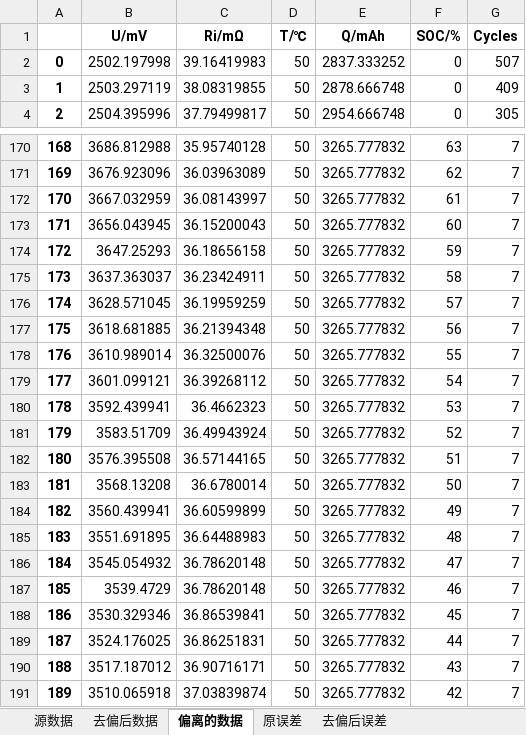
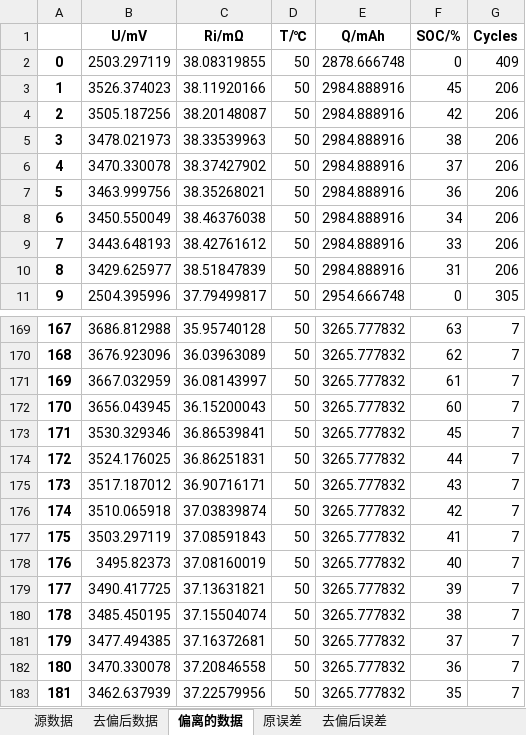
Before and after one commit to DHU-A501/Battery-Analysis-Code, an Excel workbook: 神经网络/Net_Saved/Net_data_01/保存的数据.xlsx, sheet 偏离的数据, drawn as a sheet; only a part is shown, gaps mark what is left out; the shorter side is filled out with more unchanged rows; values as stored, in another font and other column widths than the file's, no borders; removed rows and columns are numbered as before the commit, all else as after; the diff covers the shown part only; the diff names each change by its address in the sheet, - before the commit and + after, or states it on an @@ line.

```diff
--- a/神经网络/Net_Saved/Net_data_01/保存的数据.xlsx (sheet 偏离的数据)
+++ b/神经网络/Net_Saved/Net_data_01/保存的数据.xlsx (sheet 偏离的数据)
-row 2: 0 | 2502.197998 | 39.16419983 | 50 | 2837.333252 | 0 | 507
@@ column A renumbered from row 2 down @@
+row 3: 1 | 3526.374023 | 38.11920166 | 50 | 2984.888916 | 45 | 206
+row 4: 2 | 3505.187256 | 38.20148087 | 50 | 2984.888916 | 42 | 206
+row 5: 3 | 3478.021973 | 38.33539963 | 50 | 2984.888916 | 38 | 206
+row 6: 4 | 3470.330078 | 38.37427902 | 50 | 2984.888916 | 37 | 206
+row 7: 5 | 3463.999756 | 38.35268021 | 50 | 2984.888916 | 36 | 206
+row 8: 6 | 3450.550049 | 38.46376038 | 50 | 2984.888916 | 34 | 206
+row 9: 7 | 3443.648193 | 38.42761612 | 50 | 2984.888916 | 33 | 206
+row 10: 8 | 3429.625977 | 38.51847839 | 50 | 2984.888916 | 31 | 206
-row 174: 172 | 3647.25293 | 36.18656158 | 50 | 3265.777832 | 59 | 7
-row 175: 173 | 3637.363037 | 36.23424911 | 50 | 3265.777832 | 58 | 7
-row 176: 174 | 3628.571045 | 36.19959259 | 50 | 3265.777832 | 57 | 7
-row 177: 175 | 3618.681885 | 36.21394348 | 50 | 3265.777832 | 56 | 7
-row 178: 176 | 3610.989014 | 36.32500076 | 50 | 3265.777832 | 55 | 7
-row 179: 177 | 3601.099121 | 36.39268112 | 50 | 3265.777832 | 54 | 7
-row 180: 178 | 3592.439941 | 36.4662323 | 50 | 3265.777832 | 53 | 7
-row 181: 179 | 3583.51709 | 36.49943924 | 50 | 3265.777832 | 52 | 7
-row 182: 180 | 3576.395508 | 36.57144165 | 50 | 3265.777832 | 51 | 7
-row 183: 181 | 3568.13208 | 36.6780014 | 50 | 3265.777832 | 50 | 7
-row 184: 182 | 3560.439941 | 36.60599899 | 50 | 3265.777832 | 49 | 7
-row 185: 183 | 3551.691895 | 36.64488983 | 50 | 3265.777832 | 48 | 7
-row 186: 184 | 3545.054932 | 36.78620148 | 50 | 3265.777832 | 47 | 7
-row 187: 185 | 3539.4729 | 36.78620148 | 50 | 3265.777832 | 46 | 7
```
Also changed, not shown: 3 added rows and 10 removed rows elsewhere in this sheet, sheet 去偏后误差, sheet 原误差, sheet 去偏后数据, 神经网络/训练集/训练集全集1.xlsx, 13 other files.
